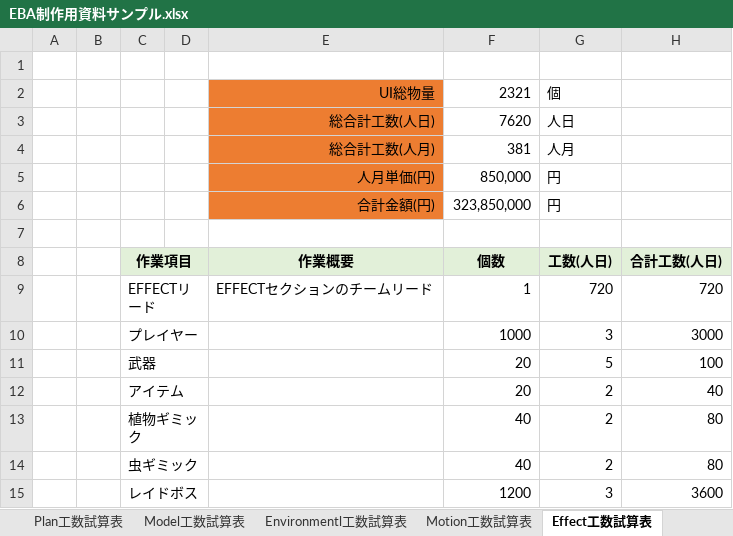
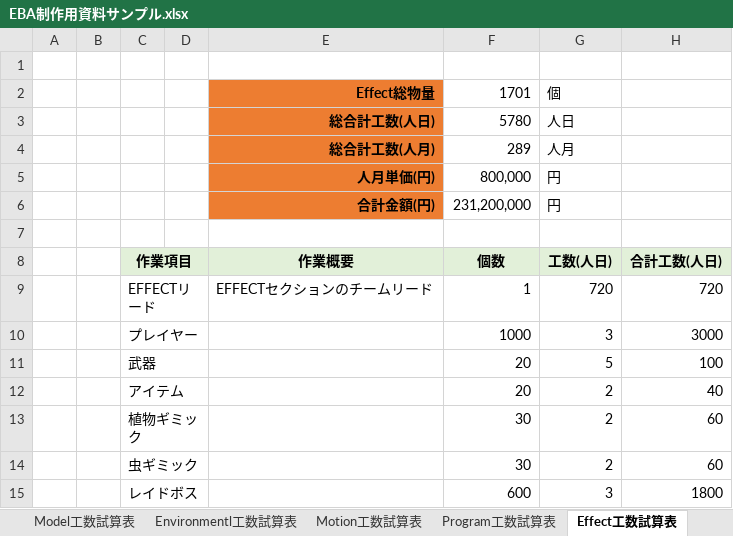
Before and after one commit to Ducks-Kaikuu/Validation, an Excel workbook: Project/EBA/EBA制作用資料サンプル.xlsx, sheet Effect工数試算表, drawn as a sheet; values as stored, in another font and other column widths than the file's, no borders; removed rows and columns are numbered as before the commit, all else as after; the diff names each change by its address in the sheet, - before the commit and + after, or states it on an @@ line.

```diff
--- a/Project/EBA/EBA制作用資料サンプル.xlsx (sheet Effect工数試算表)
+++ b/Project/EBA/EBA制作用資料サンプル.xlsx (sheet Effect工数試算表)
+sheet tab: Program工数試算表
-row 2:  |  |  |  | UI総物量 | 2321 | 個
+row 2:  |  |  |  | Effect総物量 | 1701 | 個
-E3:E6 bold: off
+E3:E6 bold: on
-F3: 7620
+F3: 5780
-F4: 381
+F4: 289
-F5: 850,000
+F5: 800,000
-F6: 323,850,000
+F6: 231,200,000
-F13:F14: 40
+F13:F14: 30
-H13:H14: 80
+H13:H14: 60
-F15: 1200
+F15: 600
-H15: 3600
+H15: 1800
```
Also changed, not shown: sheet Motion工数試算表, sheet Plan工数試算表, sheet 予算概算, sheet Art工数試算表, sheet Environmentl工数試算表, sheet Model工数試算表, 2 more sheets, other sheet tabs, formulas that keep their value.
